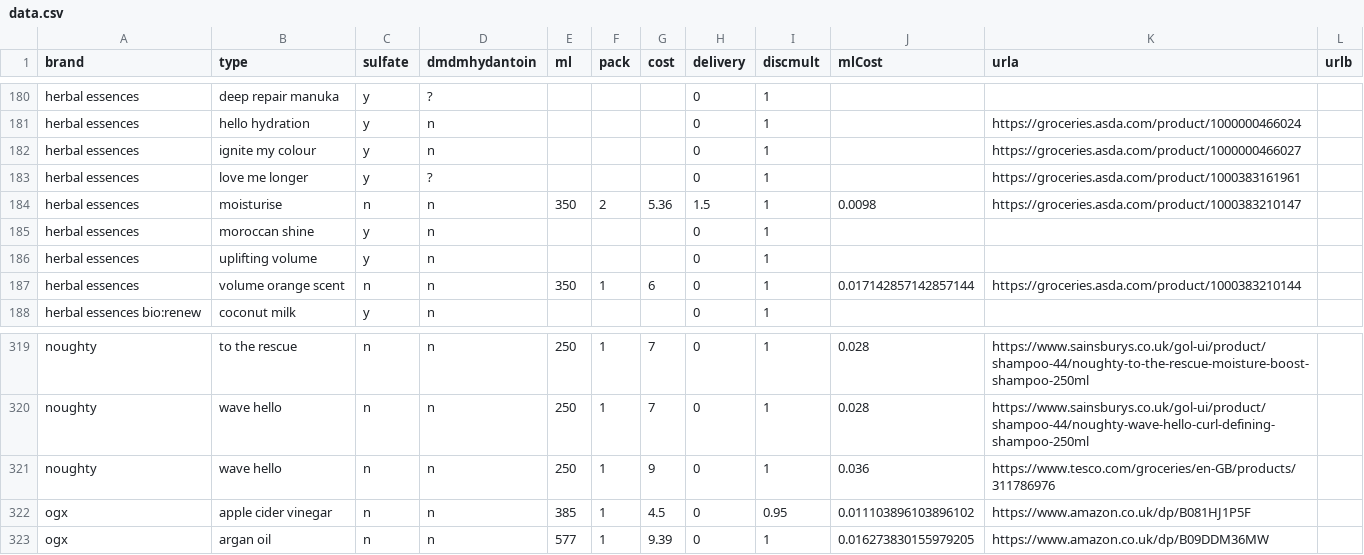
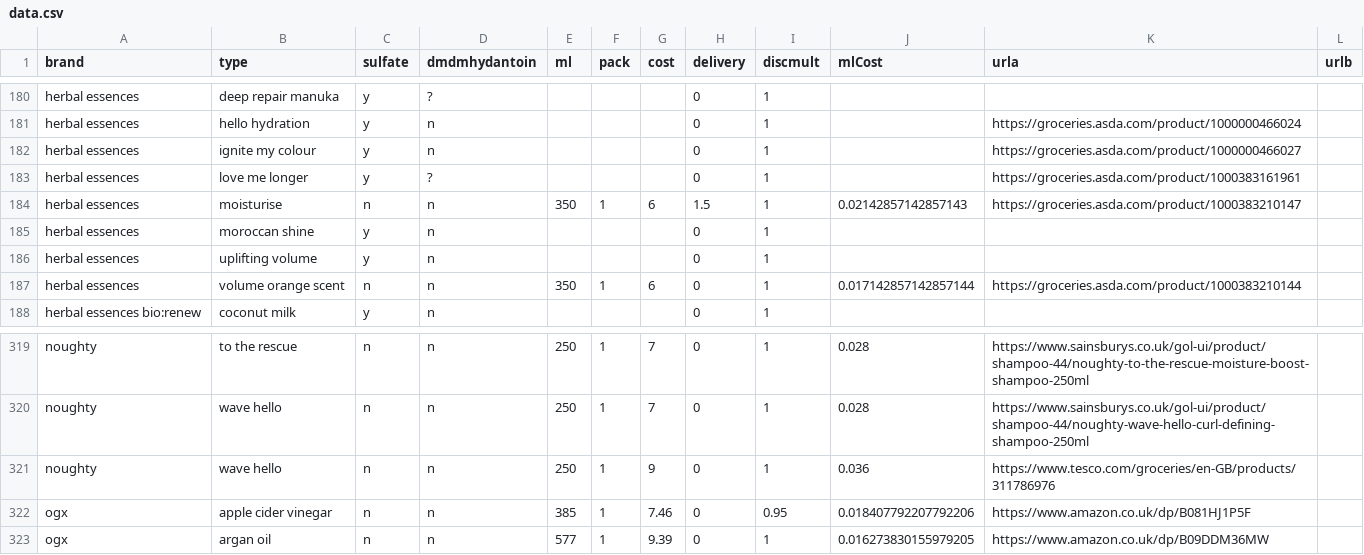
Before and after one commit to prototype99/price-shampoo, a CSV file: data.csv, drawn as a sheet; only a part is shown, gaps mark what is left out.

Commit message:
Update product prices

```diff
--- a/data.csv
+++ b/data.csv
@@ -183,3 +183,3 @@ herbal essences,ignite my colour,y,n,,,,0,1,,https://groceries.asda.com/product/
 herbal essences,love me longer,y,?,,,,0,1,,https://groceries.asda.com/product/1000383161961,
-herbal essences,moisturise,n,n,350,2,5.36,1.5,1,0.0098,https://groceries.asda.com/product/1000383210147,
+herbal essences,moisturise,n,n,350,1,6,1.5,1,0.02142857142857143,https://groceries.asda.com/product/1000383210147,
 herbal essences,moroccan shine,y,n,,,,0,1,,,
@@ -321,3 +321,3 @@ noughty,wave hello,n,n,250,1,7,0,1,0.028,https://www.sainsburys.co.uk/gol-ui/pro
 noughty,wave hello,n,n,250,1,9,0,1,0.036,https://www.tesco.com/groceries/en-GB/products/311786976,
-ogx,apple cider vinegar,n,n,385,1,4.5,0,0.95,0.011103896103896102,https://www.amazon.co.uk/dp/B081HJ1P5F,
+ogx,apple cider vinegar,n,n,385,1,7.46,0,0.95,0.018407792207792206,https://www.amazon.co.uk/dp/B081HJ1P5F,
 ogx,argan oil,n,n,577,1,9.39,0,1,0.016273830155979205,https://www.amazon.co.uk/dp/B09DDM36MW,
```
